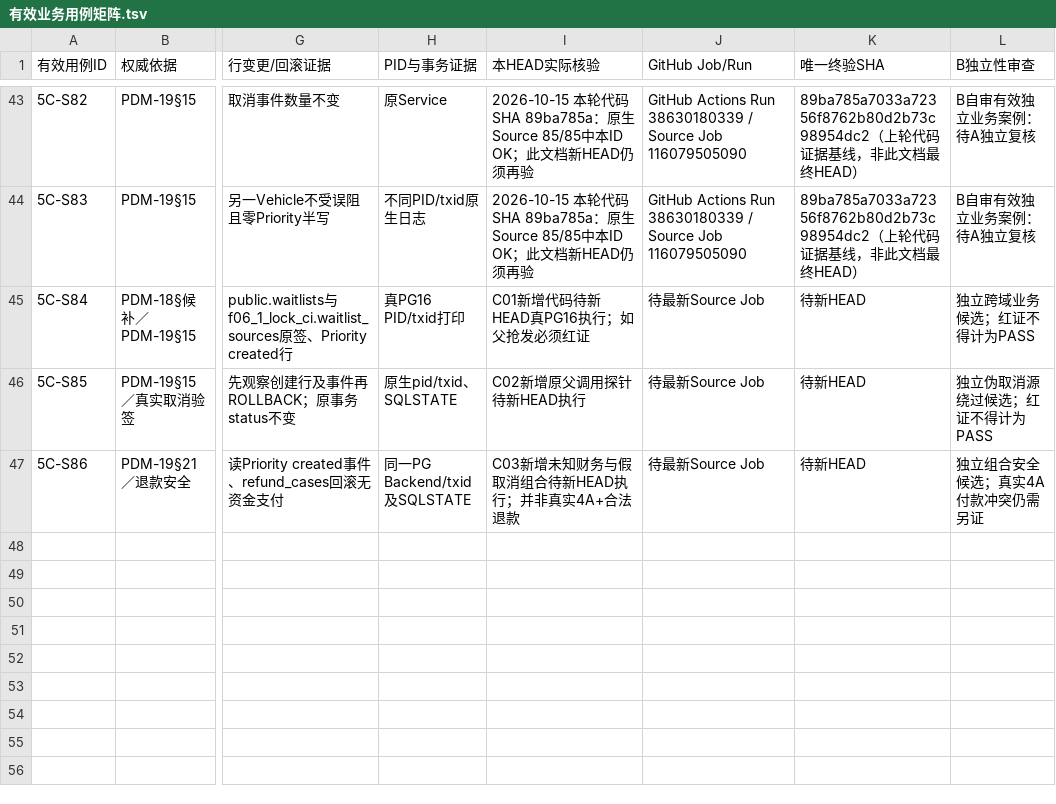
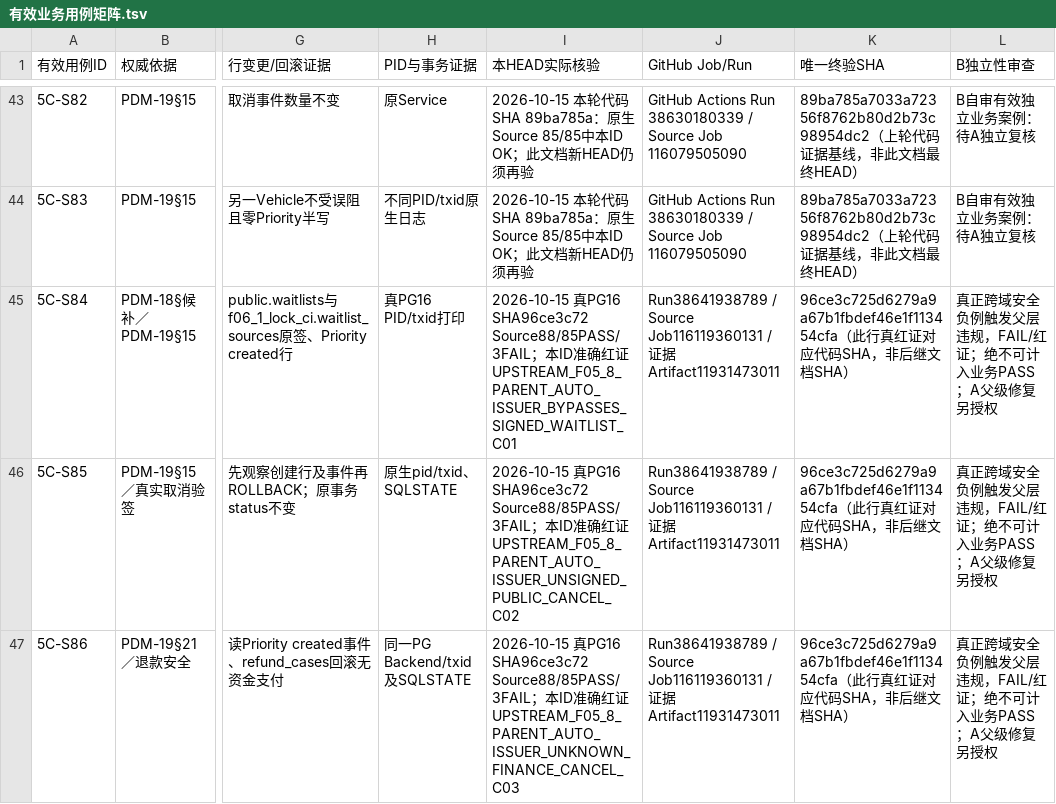
Before and after one commit to suzhe868-arch/mb, a TSV file: engineering/f06/transaction-priority-admission-ci/有效业务用例矩阵.tsv, drawn as a sheet; only a part is shown, gaps mark what is left out; the diff names each change by its address in the sheet, - before the commit and + after, or states it on an @@ line.

Commit message:
docs(F06-5C): 三个跨域业务用例真实PG16失败回填红证SHA和Job

```diff
--- a/engineering/f06/transaction-priority-admission-ci/有效业务用例矩阵.tsv
+++ b/engineering/f06/transaction-priority-admission-ci/有效业务用例矩阵.tsv
-I45 (本HEAD实际核验): C01新增代码待新HEAD真PG16执行；如父抢发必须红证
+I45 (本HEAD实际核验): 2026-10-15 真PG16 SHA96ce3c72 Source88/85PASS/3FAIL；本ID准确红证 UPSTREAM_F05_8_PARENT_AUTO_ISSUER_BYPASSES_SIGNED_WAITLIST_C01
-J45:J47 (GitHub Job/Run): 待最新Source Job
+J45:J47 (GitHub Job/Run): Run38641938789 / Source Job116119360131 / 证据Artifact11931473011
-K45:K47 (唯一终验SHA): 待新HEAD
+K45:K47 (唯一终验SHA): 96ce3c725d6279a9a67b1fbdef46e1f113454cfa（此行真红证对应代码SHA，非后继文档SHA）
-L45 (B独立性审查): 独立跨域业务候选；红证不得计为PASS
+L45 (B独立性审查): 真正跨域安全负例触发父层违规，FAIL/红证；绝不可计入业务PASS；A父级修复另授权
-I46 (本HEAD实际核验): C02新增原父调用探针待新HEAD执行
+I46 (本HEAD实际核验): 2026-10-15 真PG16 SHA96ce3c72 Source88/85PASS/3FAIL；本ID准确红证 UPSTREAM_F05_8_PARENT_AUTO_ISSUER_UNSIGNED_PUBLIC_CANCEL_C02
-L46 (B独立性审查): 独立伪取消源绕过候选；红证不得计为PASS
+L46 (B独立性审查): 真正跨域安全负例触发父层违规，FAIL/红证；绝不可计入业务PASS；A父级修复另授权
-I47 (本HEAD实际核验): C03新增未知财务与假取消组合待新HEAD执行；并非真实4A+合法退款
+I47 (本HEAD实际核验): 2026-10-15 真PG16 SHA96ce3c72 Source88/85PASS/3FAIL；本ID准确红证 UPSTREAM_F05_8_PARENT_AUTO_ISSUER_UNKNOWN_FINANCE_CANCEL_C03
-L47 (B独立性审查): 独立组合安全候选；真实4A付款冲突仍需另证
+L47 (B独立性审查): 真正跨域安全负例触发父层违规，FAIL/红证；绝不可计入业务PASS；A父级修复另授权
```
